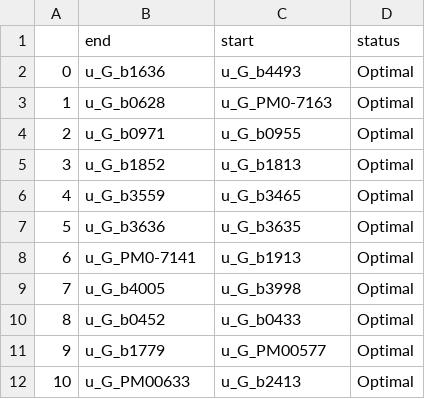
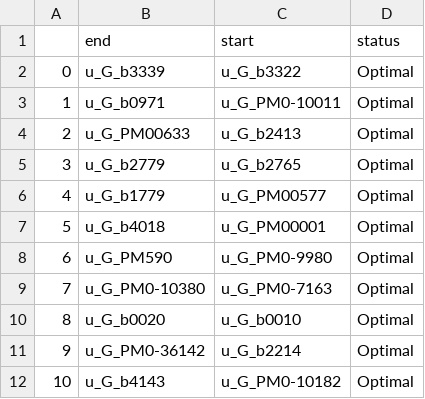
Before and after one commit to djinnome/MaxMass, a CSV file: src/out/local_result_essential.csv, drawn as a sheet.

```diff
--- a/src/out/local_result_essential.csv
+++ b/src/out/local_result_essential.csv
@@ -1,12 +1,12 @@
 ,end,start,status
-0,u_G_b1636,u_G_b4493,Optimal
-1,u_G_b0628,u_G_PM0-7163,Optimal
-2,u_G_b0971,u_G_b0955,Optimal
-3,u_G_b1852,u_G_b1813,Optimal
-4,u_G_b3559,u_G_b3465,Optimal
-5,u_G_b3636,u_G_b3635,Optimal
-6,u_G_PM0-7141,u_G_b1913,Optimal
-7,u_G_b4005,u_G_b3998,Optimal
-8,u_G_b0452,u_G_b0433,Optimal
-9,u_G_b1779,u_G_PM00577,Optimal
-10,u_G_PM00633,u_G_b2413,Optimal
+0,u_G_b3339,u_G_b3322,Optimal
+1,u_G_b0971,u_G_PM0-10011,Optimal
+2,u_G_PM00633,u_G_b2413,Optimal
+3,u_G_b2779,u_G_b2765,Optimal
+4,u_G_b1779,u_G_PM00577,Optimal
+5,u_G_b4018,u_G_PM00001,Optimal
+6,u_G_PM590,u_G_PM0-9980,Optimal
+7,u_G_PM0-10380,u_G_PM0-7163,Optimal
+8,u_G_b0020,u_G_b0010,Optimal
+9,u_G_PM0-36142,u_G_b2214,Optimal
+10,u_G_b4143,u_G_PM0-10182,Optimal
```
Also changed, not shown: 4 other files.
